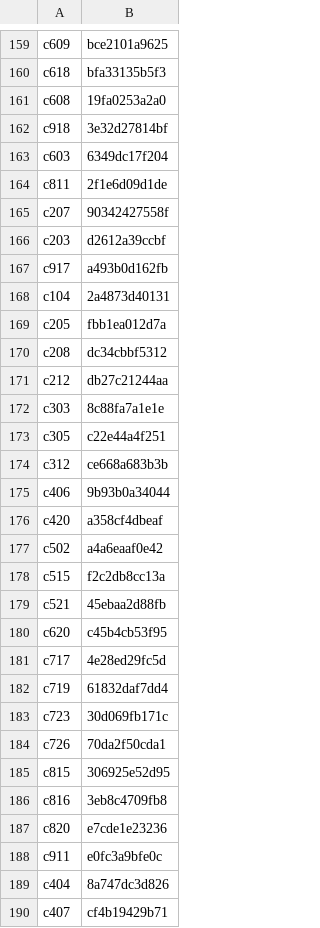
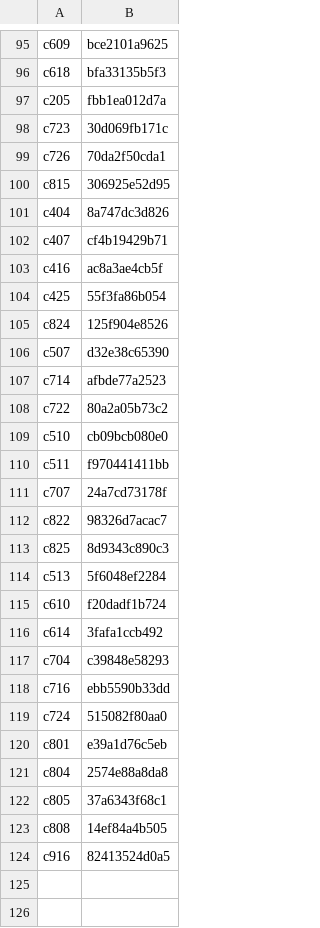
Before and after one commit to torotorotolo/zukai-engine, a TSV file: qa_out/kb_seen_full.tsv, drawn as a sheet; only a part is shown, gaps mark what is left out; the shorter side is filled out with more unchanged rows; the diff covers the shown part only; the diff names each change by its address in the sheet, - before the commit and + after, or states it on an @@ line.

```diff
--- a/qa_out/kb_seen_full.tsv
+++ b/qa_out/kb_seen_full.tsv
-row 161: c608 | 19fa0253a2a0
-row 162: c918 | 3e32d27814bf
-row 163: c603 | 6349dc17f204
-row 164: c811 | 2f1e6d09d1de
-row 165: c207 | 90342427558f
-row 166: c203 | d2612a39ccbf
-row 167: c917 | a493b0d162fb
-row 168: c104 | 2a4873d40131
-row 170: c208 | dc34cbbf5312
-row 171: c212 | db27c21244aa
-row 172: c303 | 8c88fa7a1e1e
-row 173: c305 | c22e44a4f251
-row 174: c312 | ce668a683b3b
-row 175: c406 | 9b93b0a34044
-row 176: c420 | a358cf4dbeaf
-row 177: c502 | a4a6eaaf0e42
-row 178: c515 | f2c2db8cc13a
-row 179: c521 | 45ebaa2d88fb
-row 180: c620 | c45b4cb53f95
-row 181: c717 | 4e28ed29fc5d
-row 182: c719 | 61832daf7dd4
-row 186: c816 | 3eb8c4709fb8
-row 187: c820 | e7cde1e23236
-row 188: c911 | e0fc3a9bfe0c
```
Also changed, not shown: 68 removed rows elsewhere in this file, 3 other files.
